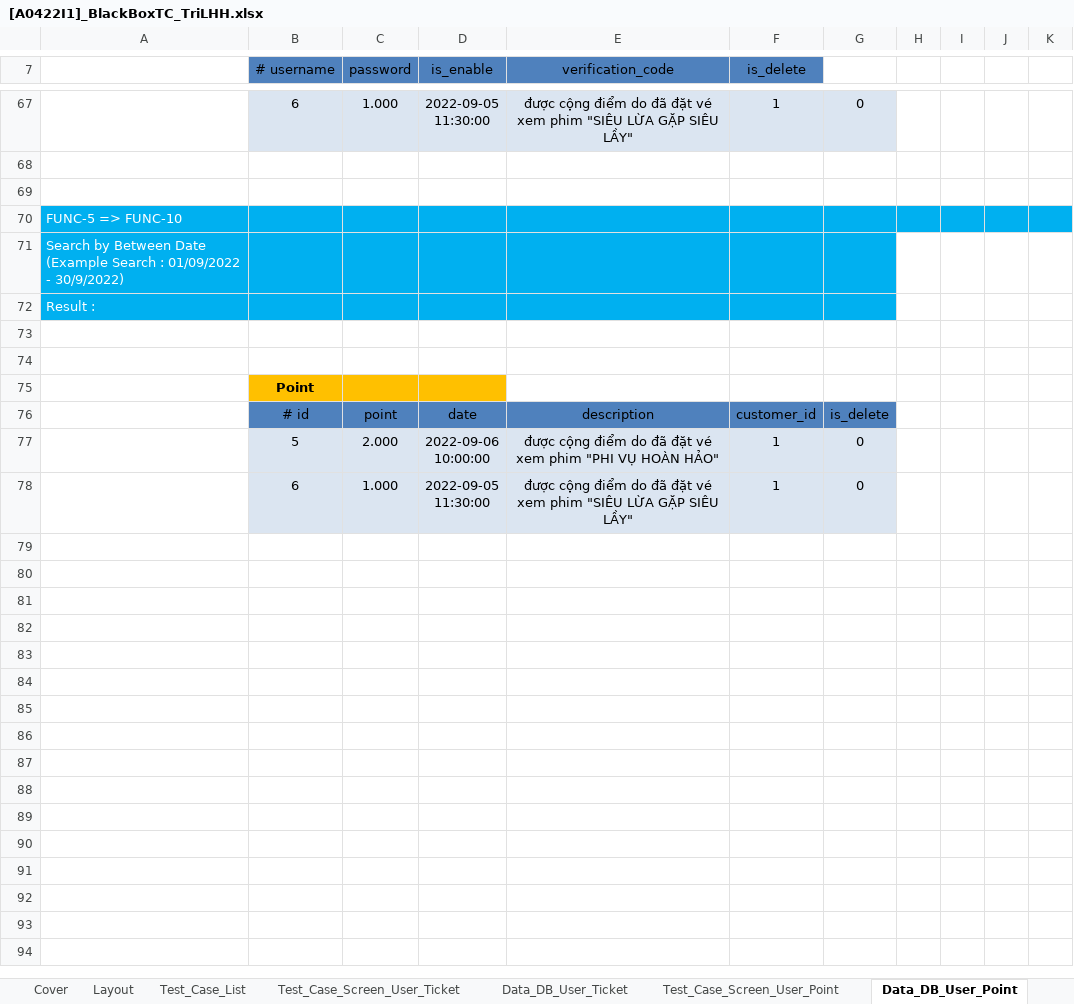
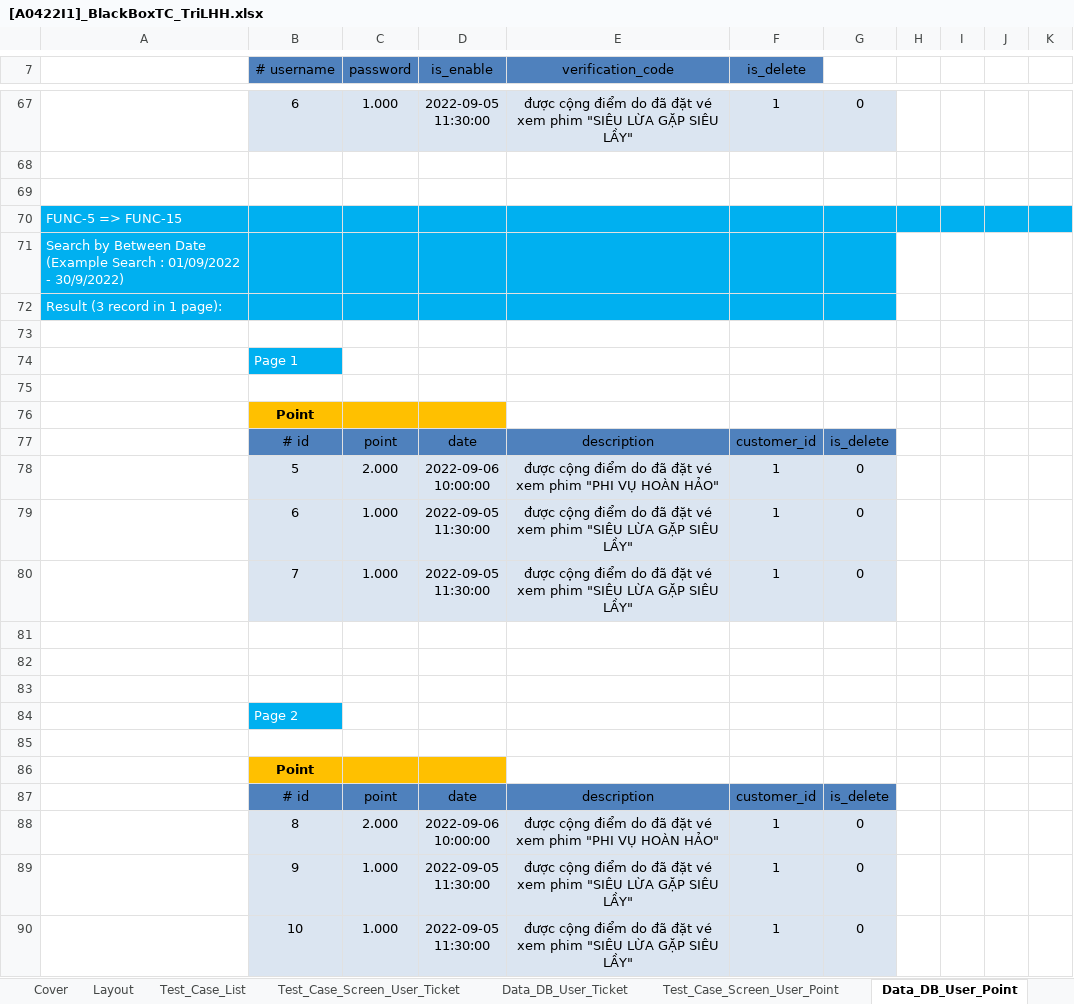
Before and after one commit to LHHT-DISCOVERY/Code-Gym-A0422I1-HuuTri, an Excel workbook: Module_6/[A0422I1]_BlackBoxTC_TriLHH/[A0422I1]_BlackBoxTC_TriLHH.xlsx, sheet Data_DB_User_Point, drawn as a sheet; only a part is shown, gaps mark what is left out; values as stored, in another font and other column widths than the file's, no borders; ↵ is a line break in a cell; the diff names each change by its address in the sheet, - before the commit and + after, or states it on an @@ line.

```diff
--- a/Module_6/[A0422I1]_BlackBoxTC_TriLHH/[A0422I1]_BlackBoxTC_TriLHH.xlsx (sheet Data_DB_User_Point)
+++ b/Module_6/[A0422I1]_BlackBoxTC_TriLHH/[A0422I1]_BlackBoxTC_TriLHH.xlsx (sheet Data_DB_User_Point)
-A70: FUNC-5 => FUNC-10
+A70: FUNC-5 => FUNC-15
-A72: Result :
+A72: Result (3 record in 1 page):
+row 74:  | Page 1
+row 80:  | 7 | 1.000 | 2022-09-05 ↵ 11:30:00 | được cộng điểm do đã đặt vé xem phim "SIÊU LỪA GẶP SIÊU LẦY" | 1 | 0
+row 81: (empty)
+row 82: (empty)
+row 83: (empty)
+row 84:  | Page 2
+row 85: (empty)
+row 86:  | Point
+row 87:  | # id | point | date | description | customer_id | is_delete
+row 88:  | 8 | 2.000 | 2022-09-06 ↵ 10:00:00 | được cộng điểm do đã đặt vé xem phim "PHI VỤ HOÀN HẢO" | 1 | 0
+row 89:  | 9 | 1.000 | 2022-09-05 ↵ 11:30:00 | được cộng điểm do đã đặt vé xem phim "SIÊU LỪA GẶP SIÊU LẦY" | 1 | 0
+row 90:  | 10 | 1.000 | 2022-09-05 ↵ 11:30:00 | được cộng điểm do đã đặt vé xem phim "SIÊU LỪA GẶP SIÊU LẦY" | 1 | 0
```
Also changed, not shown: sheet Test_Case_Screen_User_Point, 1 other file.
